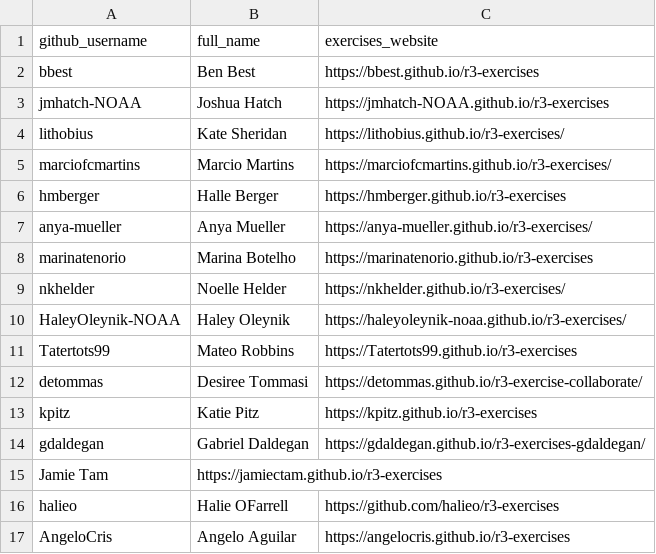
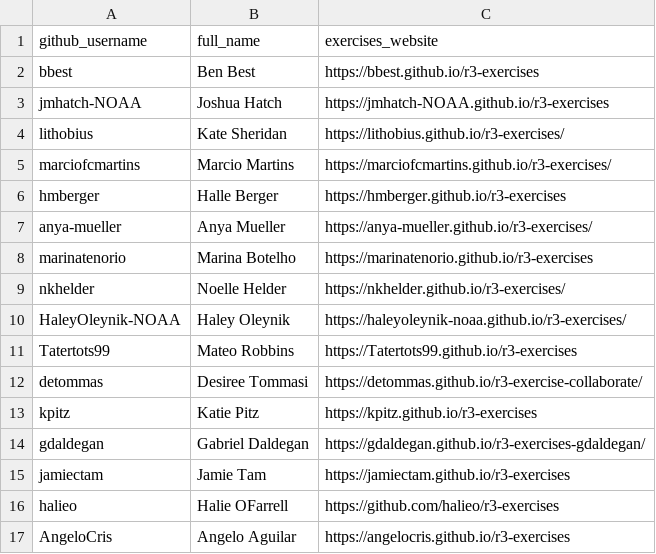
Before and after one commit to noaa-iea/r3-train, a CSV file: data/roster.csv, drawn as a sheet; removed rows and columns are numbered as before the commit, all else as after; the diff names each change by its address in the sheet, - before the commit and + after, or states it on an @@ line.

```diff
--- a/data/roster.csv
+++ b/data/roster.csv
-row 15: Jamie Tam | https://jamiectam.github.io/r3-exercises
+row 15: jamiectam | Jamie Tam | https://jamiectam.github.io/r3-exercises
```
Also changed, not shown: 3 other files.
